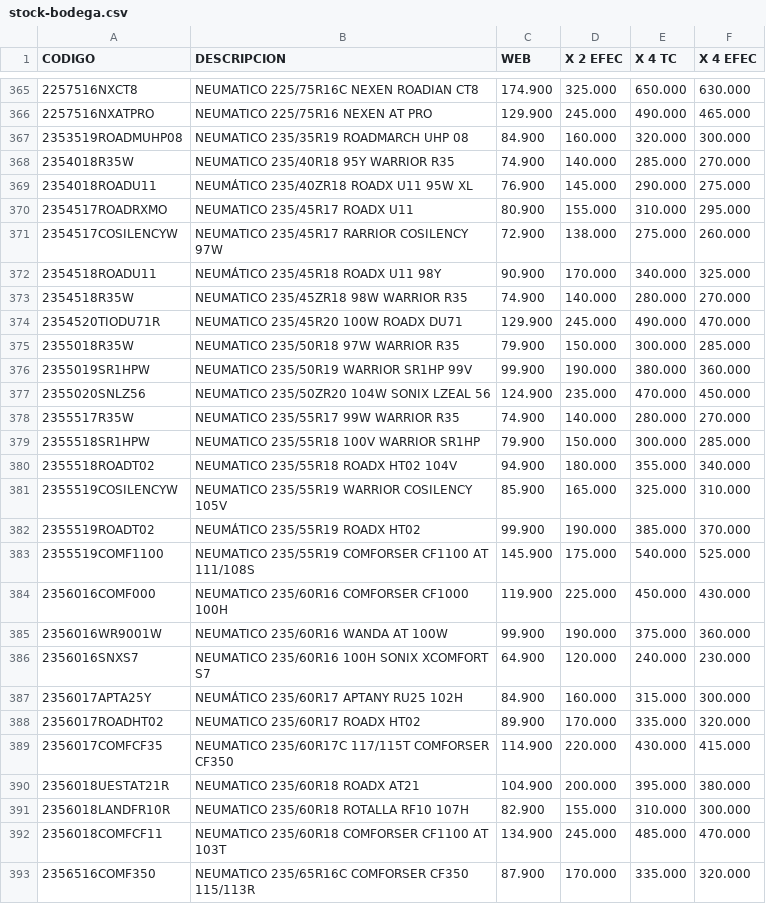
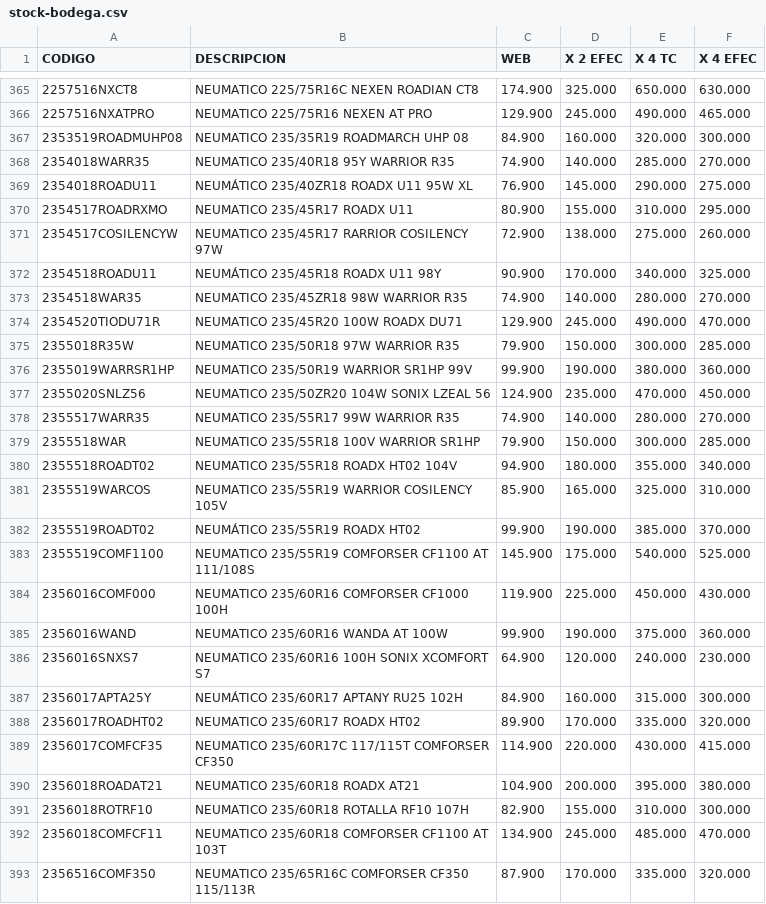
Before and after one commit to matijqs/SamcorTodoenUno, a CSV file: Webprecios/files/stock-bodega.csv, drawn as a sheet; only a part is shown, gaps mark what is left out; the diff covers the shown part only.

```diff
--- a/Webprecios/files/stock-bodega.csv
+++ b/Webprecios/files/stock-bodega.csv
@@ -367,3 +367,3 @@
 2353519ROADMUHP08;NEUMATICO 235/35R19 ROADMARCH UHP 08;84.900;160.000;320.000;300.000
-2354018R35W;NEUMATICO 235/40R18 95Y WARRIOR R35;74.900;140.000;285.000;270.000
+2354018WARR35;NEUMATICO 235/40R18 95Y WARRIOR R35;74.900;140.000;285.000;270.000
 2354018ROADU11;NEUMÁTICO 235/40ZR18 ROADX U11 95W XL;76.900;145.000;290.000;275.000
@@ -372,11 +372,11 @@
 2354518ROADU11;NEUMÁTICO 235/45R18 ROADX U11 98Y;90.900;170.000;340.000;325.000
-2354518R35W;NEUMATICO 235/45ZR18 98W WARRIOR R35;74.900;140.000;280.000;270.000
+2354518WAR35;NEUMATICO 235/45ZR18 98W WARRIOR R35;74.900;140.000;280.000;270.000
 2354520TIODU71R;NEUMATICO 235/45R20 100W ROADX DU71;129.900;245.000;490.000;470.000
 2355018R35W;NEUMATICO 235/50R18 97W WARRIOR R35;79.900;150.000;300.000;285.000
-2355019SR1HPW;NEUMATICO 235/50R19 WARRIOR SR1HP 99V;99.900;190.000;380.000;360.000
+2355019WARRSR1HP;NEUMATICO 235/50R19 WARRIOR SR1HP 99V;99.900;190.000;380.000;360.000
 2355020SNLZ56;NEUMATICO 235/50ZR20 104W SONIX LZEAL 56;124.900;235.000;470.000;450.000
-2355517R35W;NEUMATICO 235/55R17 99W WARRIOR R35;74.900;140.000;280.000;270.000
-2355518SR1HPW;NEUMATICO 235/55R18 100V WARRIOR SR1HP;79.900;150.000;300.000;285.000
+2355517WARR35;NEUMATICO 235/55R17 99W WARRIOR R35;74.900;140.000;280.000;270.000
+2355518WAR;NEUMATICO 235/55R18 100V WARRIOR SR1HP;79.900;150.000;300.000;285.000
 2355518ROADT02;NEUMATICO 235/55R18 ROADX HT02 104V ;94.900;180.000;355.000;340.000
-2355519COSILENCYW;NEUMATICO 235/55R19 WARRIOR COSILENCY 105V ;85.900;165.000;325.000;310.000
+2355519WARCOS;NEUMATICO 235/55R19 WARRIOR COSILENCY 105V ;85.900;165.000;325.000;310.000
 2355519ROADT02;NEUMÁTICO 235/55R19 ROADX HT02;99.900;190.000;385.000;370.000
@@ -384,3 +384,3 @@
 2356016COMF000;NEUMATICO 235/60R16 COMFORSER CF1000 100H;119.900;225.000;450.000;430.000
-2356016WR9001W;NEUMATICO 235/60R16 WANDA AT 100W;99.900;190.000;375.000;360.000
+2356016WAND;NEUMATICO 235/60R16 WANDA AT 100W;99.900;190.000;375.000;360.000
 2356016SNXS7;NEUMATICO 235/60R16 100H SONIX XCOMFORT S7;64.900;120.000;240.000;230.000
@@ -389,4 +389,4 @@
 2356017COMFCF35;NEUMATICO 235/60R17C 117/115T COMFORSER CF350;114.900;220.000;430.000;415.000
-2356018UESTAT21R;NEUMATICO 235/60R18 ROADX AT21;104.900;200.000;395.000;380.000
-2356018LANDFR10R;NEUMATICO 235/60R18 ROTALLA RF10 107H;82.900;155.000;310.000;300.000
+2356018ROADAT21;NEUMATICO 235/60R18 ROADX AT21;104.900;200.000;395.000;380.000
+2356018ROTRF10;NEUMATICO 235/60R18 ROTALLA RF10 107H;82.900;155.000;310.000;300.000
 2356018COMFCF11;NEUMATICO 235/60R18 COMFORSER CF1100 AT 103T;134.900;245.000;485.000;470.000
```
Also changed, not shown: 112 edited cells elsewhere in this file.
